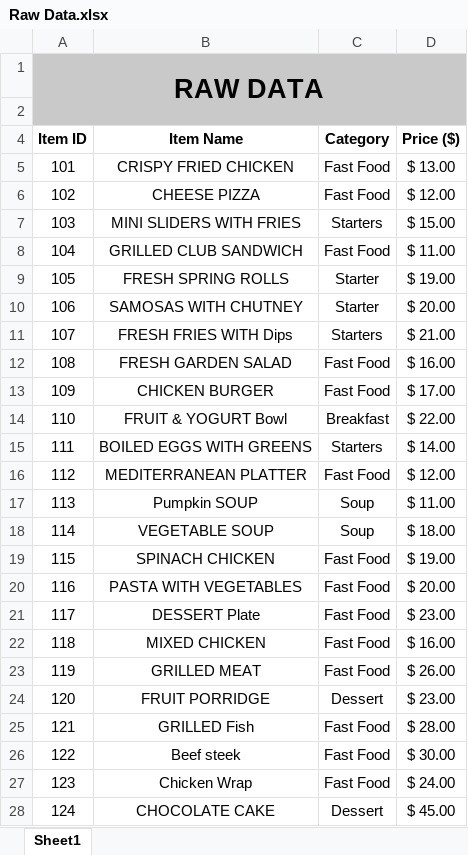
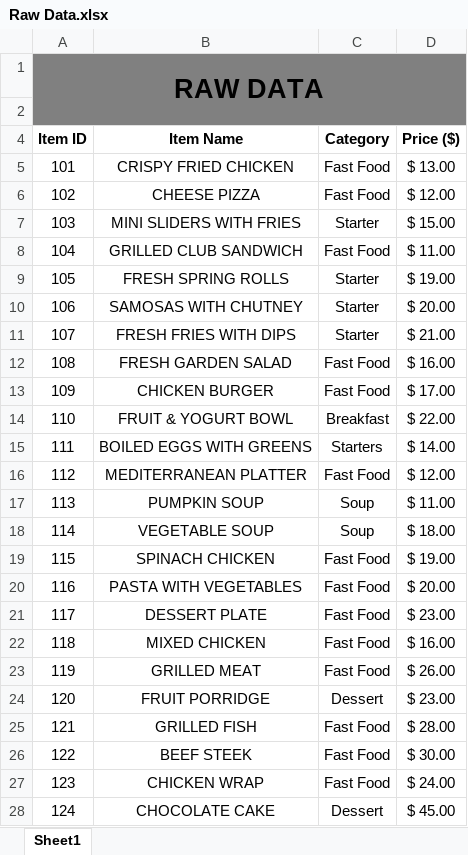
Before and after one commit to 2025cs267studentuet-boop/Group-08-Online-Restaurant, an Excel workbook: Raw Data.xlsx, sheet Sheet1, drawn as a sheet; values as stored, in another font and other column widths than the file's, no borders; table styles not drawn; the diff names each change by its address in the sheet, - before the commit and + after, or states it on an @@ line.

```diff
--- a/Raw Data.xlsx (sheet Sheet1)
+++ b/Raw Data.xlsx (sheet Sheet1)
-A1:D2 fill: #C9C9C9
+A1:D2 fill: #808080
-C7 (Category): Starters
+C7 (Category): Starter
-B11 (Item Name): FRESH FRIES WITH Dips
+B11 (Item Name): FRESH FRIES WITH DIPS
-C11 (Category): Starters
+C11 (Category): Starter
-B14 (Item Name): FRUIT & YOGURT Bowl
+B14 (Item Name): FRUIT & YOGURT BOWL
-B17 (Item Name): Pumpkin SOUP
+B17 (Item Name): PUMPKIN SOUP
-B21 (Item Name): DESSERT Plate
+B21 (Item Name): DESSERT PLATE
-B25 (Item Name): GRILLED Fish
+B25 (Item Name): GRILLED FISH
-B26 (Item Name): Beef steek
+B26 (Item Name): BEEF STEEK
-B27 (Item Name): Chicken Wrap
+B27 (Item Name): CHICKEN WRAP
```
Also changed, not shown: Calculations.xlsx, Summary.xlsx, 36 other files.
